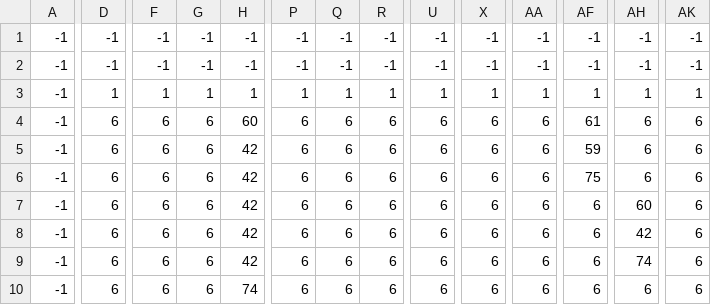
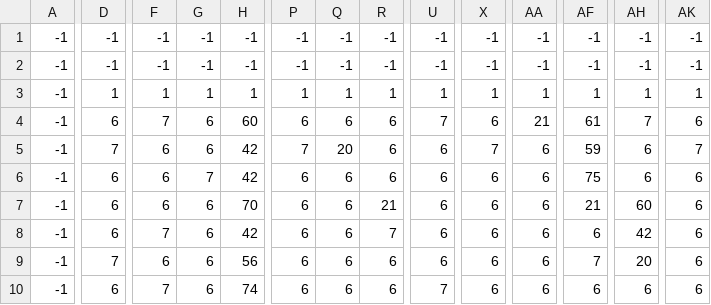
Before and after one commit to Patello17/ISP-Game-Dev-Project, a CSV file: ISP Project/ISP Project/Tilemaps/Maps/Level 3/Level Three Tilemap_Level Map.csv, drawn as a sheet; only a part is shown, gaps mark what is left out; the diff covers the shown part only; the diff names each change by its address in the sheet, - before the commit and + after, or states it on an @@ line.

```diff
--- a/ISP Project/ISP Project/Tilemaps/Maps/Level 3/Level Three Tilemap_Level Map.csv
+++ b/ISP Project/ISP Project/Tilemaps/Maps/Level 3/Level Three Tilemap_Level Map.csv
-F4: 6
+F4: 7
-U4: 6
+U4: 7
-AA4: 6
+AA4: 21
-AH4: 6
+AH4: 7
-D5: 6
+D5: 7
-P5: 6
+P5: 7
-Q5: 6
+Q5: 20
-X5: 6
+X5: 7
-AK5: 6
+AK5: 7
-G6: 6
+G6: 7
-H7: 42
+H7: 70
-R7: 6
+R7: 21
-AF7: 6
+AF7: 21
-F8: 6
+F8: 7
-R8: 6
+R8: 7
-D9: 6
+D9: 7
-H9: 42
+H9: 56
-AF9: 6
+AF9: 7
-AH9: 74
+AH9: 20
-F10: 6
+F10: 7
-U10: 6
+U10: 7
```
Also changed, not shown: 36 edited cells elsewhere in this file, ISP Project/ISP Project/Tilemaps/Maps/Level 3/Level Three Tilemap_Collisions.csv, ISP Project/ISP Project/Tilemaps/Maps/Level 3/Level Three Tilemap_Decorations.csv, 20 other files.
